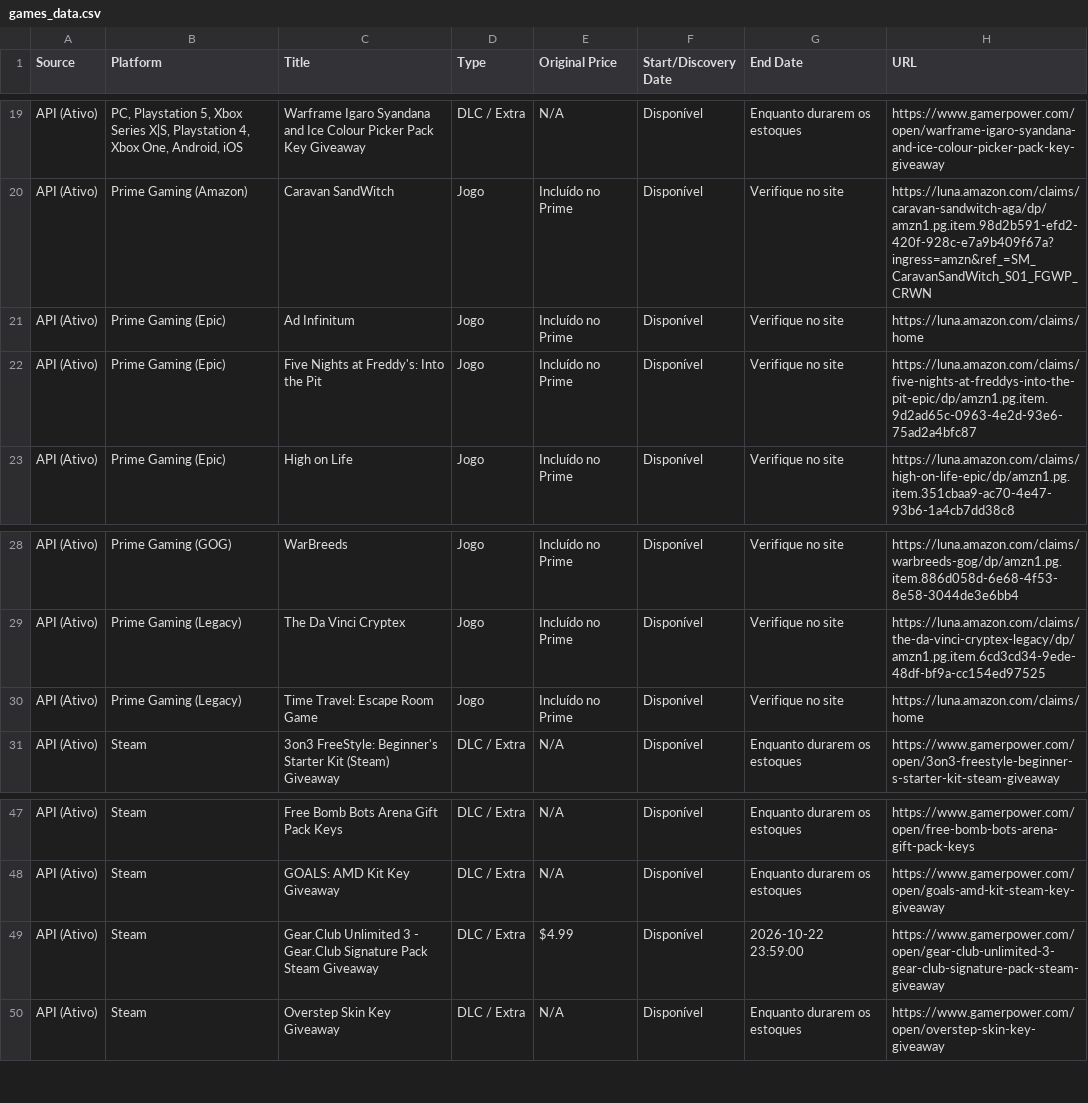
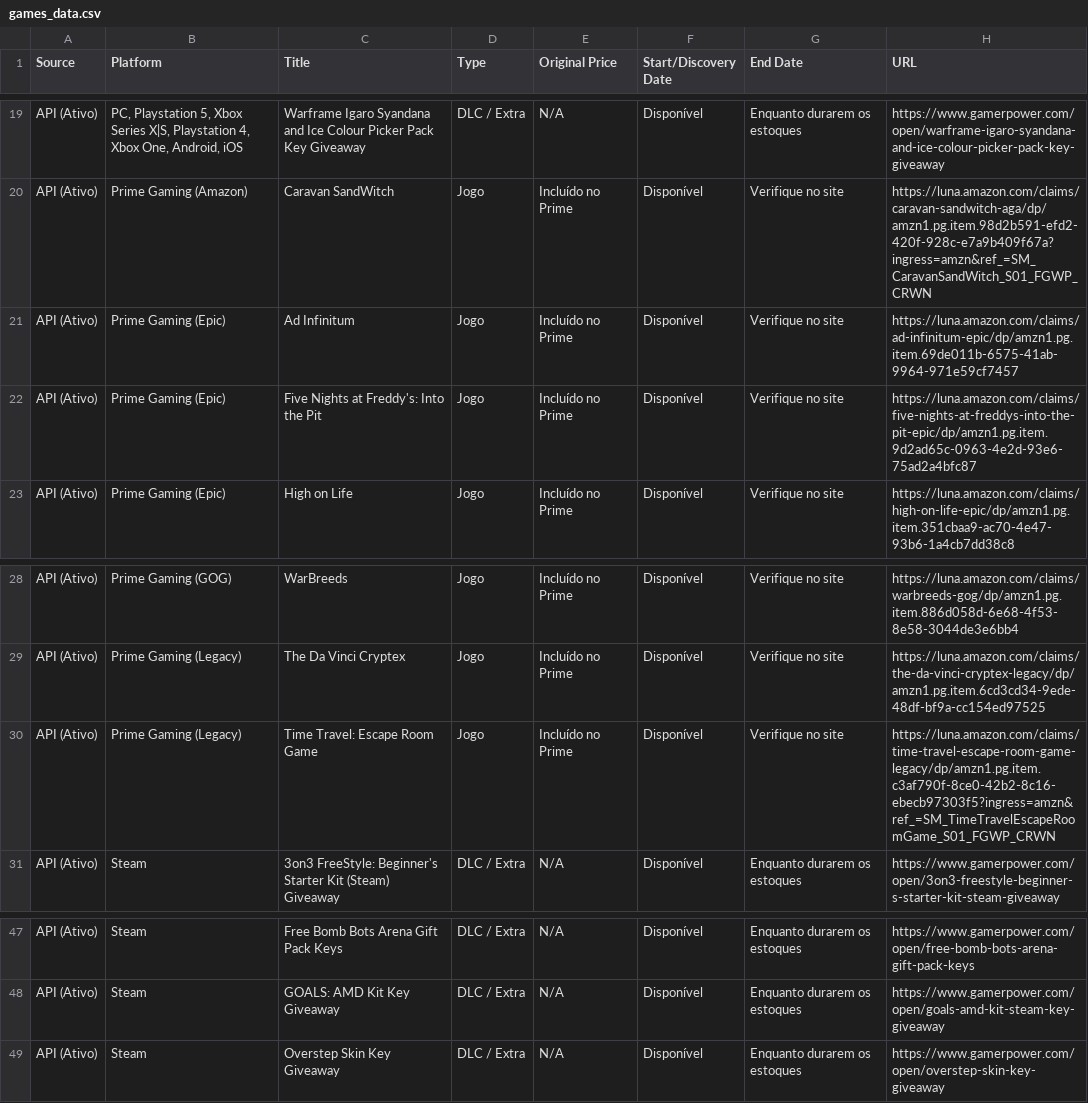
Before and after one commit to yuriluna85/games-for-free, a CSV file: games_data.csv, drawn as a sheet; only a part is shown, gaps mark what is left out.

```diff
--- a/games_data.csv
+++ b/games_data.csv
@@ -20,3 +20,3 @@ API (Ativo),"PC, Playstation 5, Xbox Series X|S, Playstation 4, Xbox One, Androi
 API (Ativo),Prime Gaming (Amazon),Caravan SandWitch,Jogo,Incluído no Prime,Disponível,Verifique no site,https://luna.amazon.com/claims/caravan-sandwitch-aga/dp/amzn1.pg.item.98d2b591-efd2-420f-928c-e7a9b409f67a?ingress=amzn&ref_=SM_CaravanSandWitch_S01_FGWP_CRWN
-API (Ativo),Prime Gaming (Epic),Ad Infinitum,Jogo,Incluído no Prime,Disponível,Verifique no site,https://luna.amazon.com/claims/home
+API (Ativo),Prime Gaming (Epic),Ad Infinitum,Jogo,Incluído no Prime,Disponível,Verifique no site,https://luna.amazon.com/claims/ad-infinitum-epic/dp/amzn1.pg.item.69de011b-6575-41ab-9964-971e59cf7457
 API (Ativo),Prime Gaming (Epic),Five Nights at Freddy's: Into the Pit,Jogo,Incluído no Prime,Disponível,Verifique no site,https://luna.amazon.com/claims/five-nights-at-freddys-into-the-pit-epic/dp/amzn1.pg.item.9d2ad65c-0963-4e2d-93e6-75ad2a4bfc87
@@ -29,3 +29,3 @@ API (Ativo),Prime Gaming (GOG),WarBreeds,Jogo,Incluído no Prime,Disponível,Ver
 API (Ativo),Prime Gaming (Legacy),The Da Vinci Cryptex,Jogo,Incluído no Prime,Disponível,Verifique no site,https://luna.amazon.com/claims/the-da-vinci-cryptex-legacy/dp/amzn1.pg.item.6cd3cd34-9ede-48df-bf9a-cc154ed97525
-API (Ativo),Prime Gaming (Legacy),Time Travel: Escape Room Game,Jogo,Incluído no Prime,Disponível,Verifique no site,https://luna.amazon.com/claims/home
+API (Ativo),Prime Gaming (Legacy),Time Travel: Escape Room Game,Jogo,Incluído no Prime,Disponível,Verifique no site,https://luna.amazon.com/claims/time-travel-escape-room-game-legacy/dp/amzn1.pg.item.c3af790f-8ce0-42b2-8c16-ebecb97303f5?ingress=amzn&ref_=SM_TimeTravelEscapeRoomGame_S01_FGWP_CRWN
 API (Ativo),Steam,3on3 FreeStyle: Beginner's Starter Kit (Steam) Giveaway,DLC / Extra,N/A,Disponível,Enquanto durarem os estoques,https://www.gamerpower.com/open/3on3-freestyle-beginner-s-starter-kit-steam-giveaway
@@ -48,3 +48,2 @@ API (Ativo),Steam,Free Bomb Bots Arena Gift Pack Keys,DLC / Extra,N/A,Disponíve
 API (Ativo),Steam,GOALS: AMD Kit Key Giveaway,DLC / Extra,N/A,Disponível,Enquanto durarem os estoques,https://www.gamerpower.com/open/goals-amd-kit-steam-key-giveaway
-API (Ativo),Steam,Gear.Club Unlimited 3 - Gear.Club Signature Pack Steam Giveaway,DLC / Extra,$4.99,Disponível,2026-10-22 23:59:00,https://www.gamerpower.com/open/gear-club-unlimited-3-gear-club-signature-pack-steam-giveaway
 API (Ativo),Steam,Overstep Skin Key Giveaway,DLC / Extra,N/A,Disponível,Enquanto durarem os estoques,https://www.gamerpower.com/open/overstep-skin-key-giveaway
```
Also changed, not shown: 4 other files.
